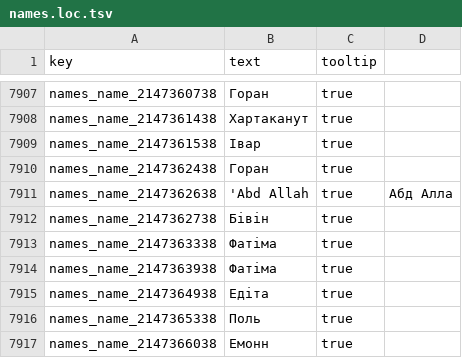
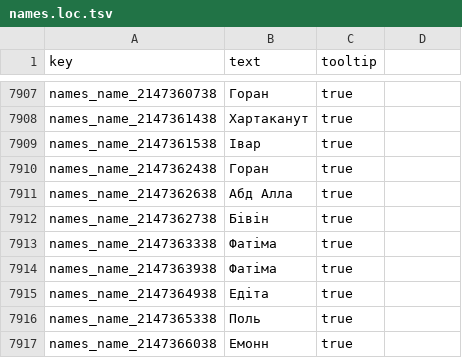
Before and after one commit to mshdevtech/mk1212ad_ukrainian_translation, a TSV file: translation/text/db/names.loc.tsv, drawn as a sheet; only a part is shown, gaps mark what is left out.

Commit message:
виправлено рядок в names.loc.tsv

```diff
--- a/translation/text/db/names.loc.tsv
+++ b/translation/text/db/names.loc.tsv
@@ -7910,3 +7910,3 @@ names_name_2147361538	Івар	true
 names_name_2147362438	Горан	true
-names_name_2147362638	'Abd Allah	true	Абд Алла
+names_name_2147362638	Абд Алла	true
 names_name_2147362738	Бівін	true
```
